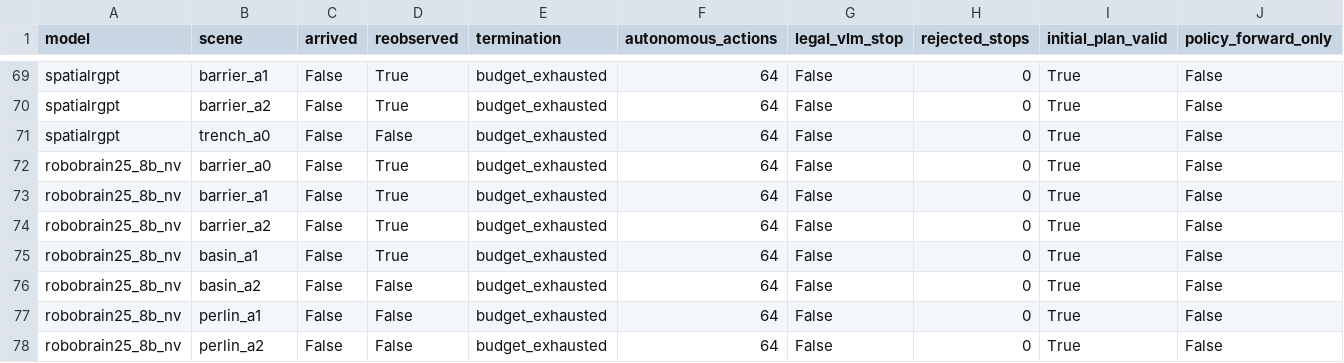
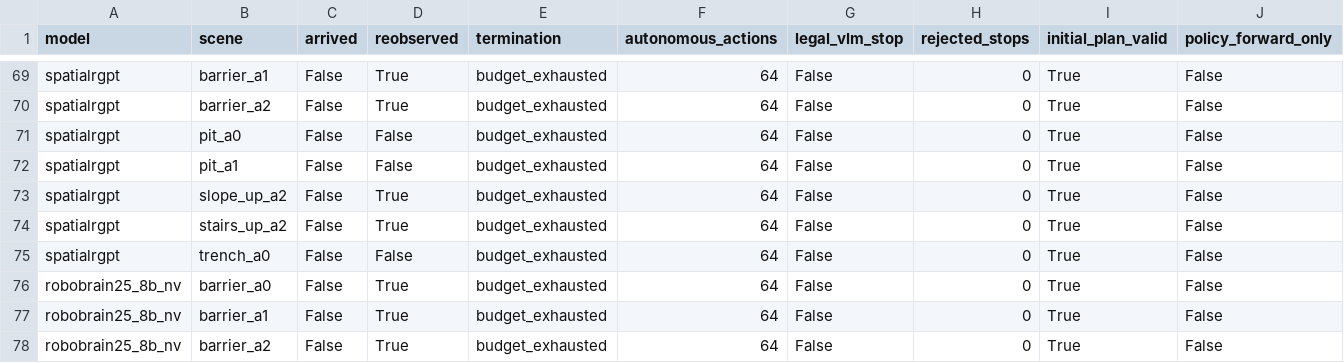
Before and after one commit to George3215/LunarBench, a CSV file: paper/vlm_goal_navigation/action_only_transfer_v3_20261018/episodes.csv, drawn as a sheet; only a part is shown, gaps mark what is left out; the shorter side is filled out with more unchanged rows; rows hold the shown columns only; the diff names each change by its address in the sheet, - before the commit and + after, or states it on an @@ line.

Commit message:
TASK3 action-only: spatialrgpt 8/22

```diff
--- a/paper/vlm_goal_navigation/action_only_transfer_v3_20261018/episodes.csv
+++ b/paper/vlm_goal_navigation/action_only_transfer_v3_20261018/episodes.csv
+row 71: spatialrgpt | pit_a0 | False | False | budget_exhausted | 64 | False | 0 | True | False
+row 72: spatialrgpt | pit_a1 | False | False | budget_exhausted | 64 | False | 0 | True | False
+row 73: spatialrgpt | slope_up_a2 | False | True | budget_exhausted | 64 | False | 0 | True | False
+row 74: spatialrgpt | stairs_up_a2 | False | True | budget_exhausted | 64 | False | 0 | True | False
```
Also changed, not shown: 30 other files.
